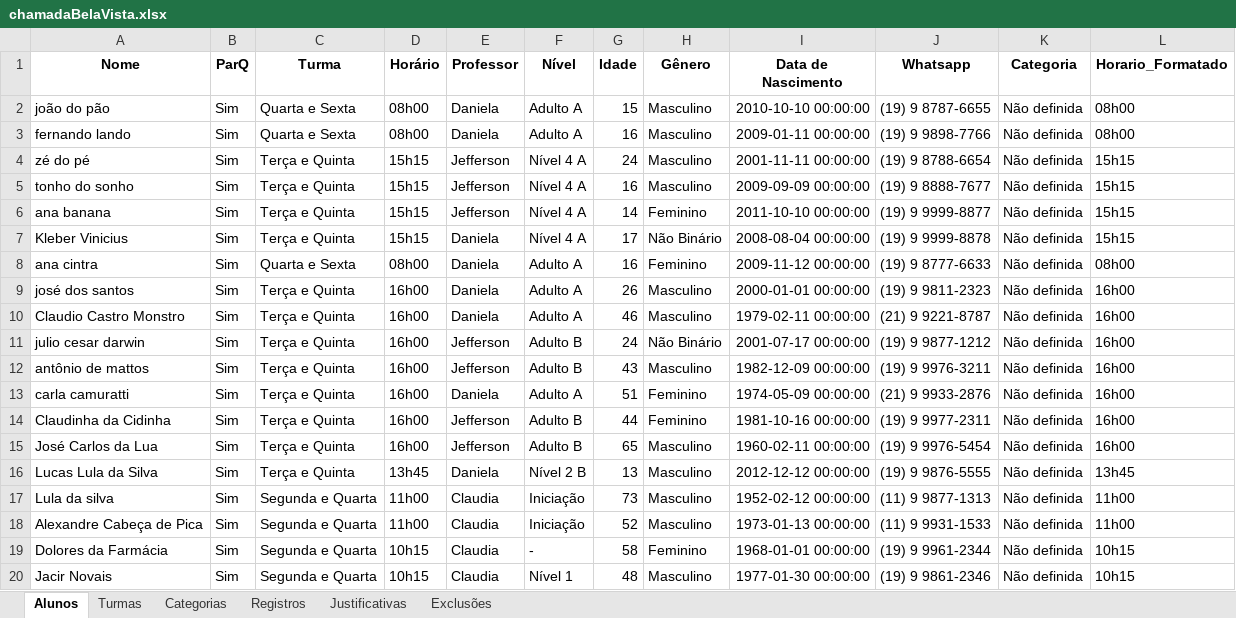
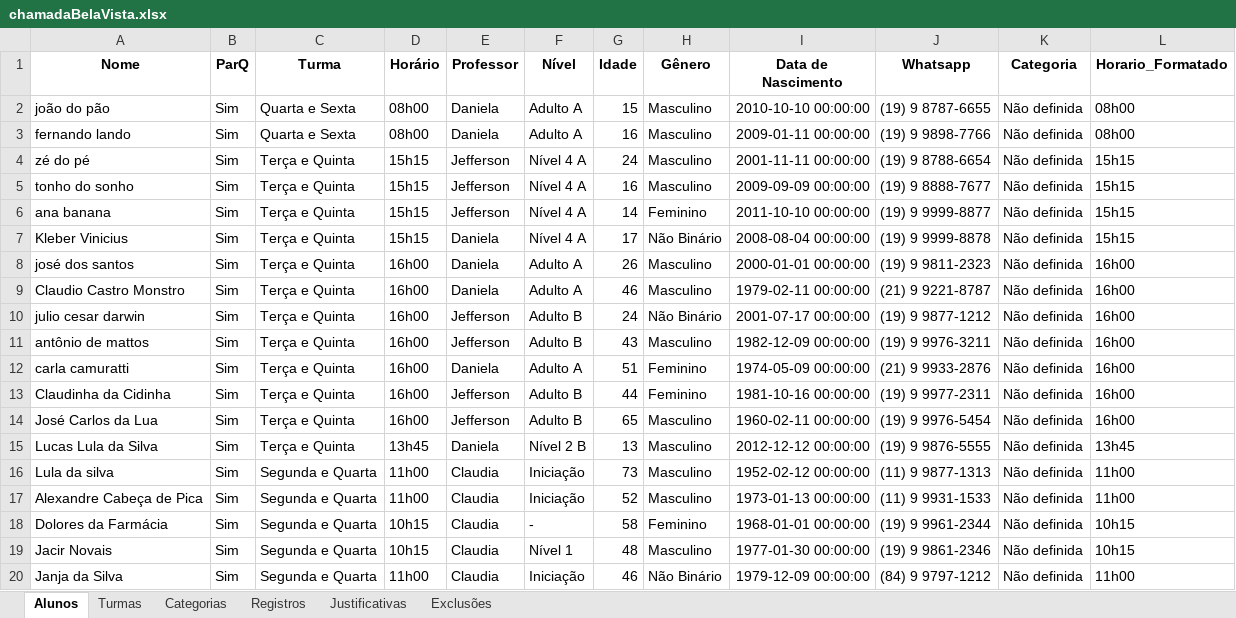
Before and after one commit to Jeffrog22/Lista-de-Chamada, an Excel workbook: chamadaBelaVista.xlsx, sheet Alunos, drawn as a sheet; values as stored, in another font and other column widths than the file's, no borders; removed rows and columns are numbered as before the commit, all else as after; the diff names each change by its address in the sheet, - before the commit and + after, or states it on an @@ line.

```diff
--- a/chamadaBelaVista.xlsx (sheet Alunos)
+++ b/chamadaBelaVista.xlsx (sheet Alunos)
-row 8: ana cintra | Sim | Quarta e Sexta | 08h00 | Daniela | Adulto A | 16 | Feminino | 2009-11-12 00:00:00 | (19) 9 8777-6633 | Não definida | 08h00
+row 20: Janja da Silva | Sim | Segunda e Quarta | 11h00 | Claudia | Iniciação | 46 | Não Binário | 1979-12-09 00:00:00 | (84) 9 9797-1212 | Não definida | 11h00
```
Also changed, not shown: sheet Exclusões, 2 other files.
